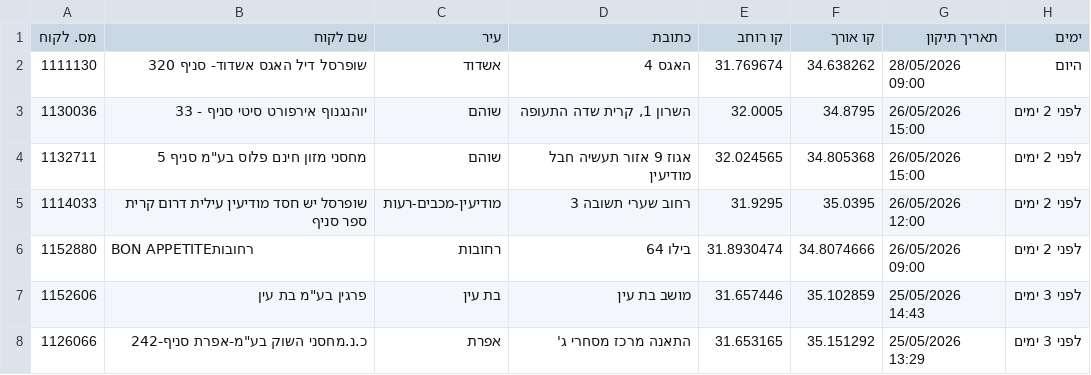
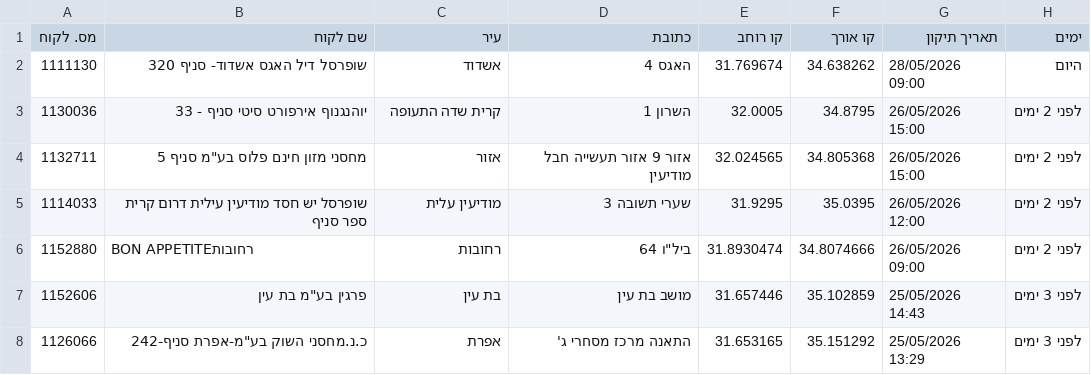
Before and after one commit to sverdlikdan-code/COLUMBUS, a CSV file: docs/gps-corrections-export.csv, drawn as a sheet.

```diff
--- a/docs/gps-corrections-export.csv
+++ b/docs/gps-corrections-export.csv
@@ -2,6 +2,6 @@
 1111130,"שופרסל דיל האגס אשדוד- סניף 320","אשדוד","האגס 4",31.769674,34.638262,"28/05/2026 09:00","היום"
-1130036,"יוהנגנוף אירפורט סיטי סניף - 33","שוהם","השרון 1, קרית שדה התעופה",32.0005,34.8795,"26/05/2026 15:00","לפני 2 ימים"
-1132711,"מחסני מזון חינם פלוס בע""מ סניף 5","שוהם","אגוז 9 אזור תעשיה חבל מודיעין",32.024565,34.805368,"26/05/2026 15:00","לפני 2 ימים"
-1114033,"שופרסל יש חסד מודיעין עילית דרום קרית ספר סניף","מודיעין-מכבים-רעות","רחוב שערי תשובה 3",31.9295,35.0395,"26/05/2026 12:00","לפני 2 ימים"
-1152880,"BON APPETITEרחובות","רחובות","בילו 64",31.8930474,34.8074666,"26/05/2026 09:00","לפני 2 ימים"
+1130036,"יוהנגנוף אירפורט סיטי סניף - 33","קרית שדה התעופה","השרון 1",32.0005,34.8795,"26/05/2026 15:00","לפני 2 ימים"
+1132711,"מחסני מזון חינם פלוס בע""מ סניף 5","אזור","אזור 9 אזור תעשייה חבל מודיעין",32.024565,34.805368,"26/05/2026 15:00","לפני 2 ימים"
+1114033,"שופרסל יש חסד מודיעין עילית דרום קרית ספר סניף","מודיעין עלית","שערי תשובה 3",31.9295,35.0395,"26/05/2026 12:00","לפני 2 ימים"
+1152880,"BON APPETITEרחובות","רחובות","ביל""ו 64",31.8930474,34.8074666,"26/05/2026 09:00","לפני 2 ימים"
 1152606,"פרגין בע""מ בת עין","בת עין","מושב בת עין",31.657446,35.102859,"25/05/2026 14:43","לפני 3 ימים"
```
Also changed, not shown: 1 other file.
